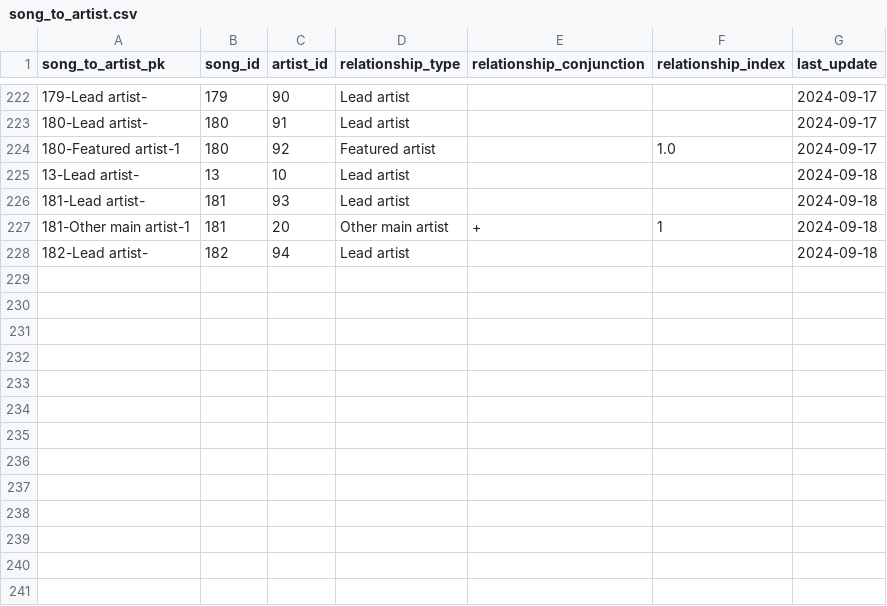
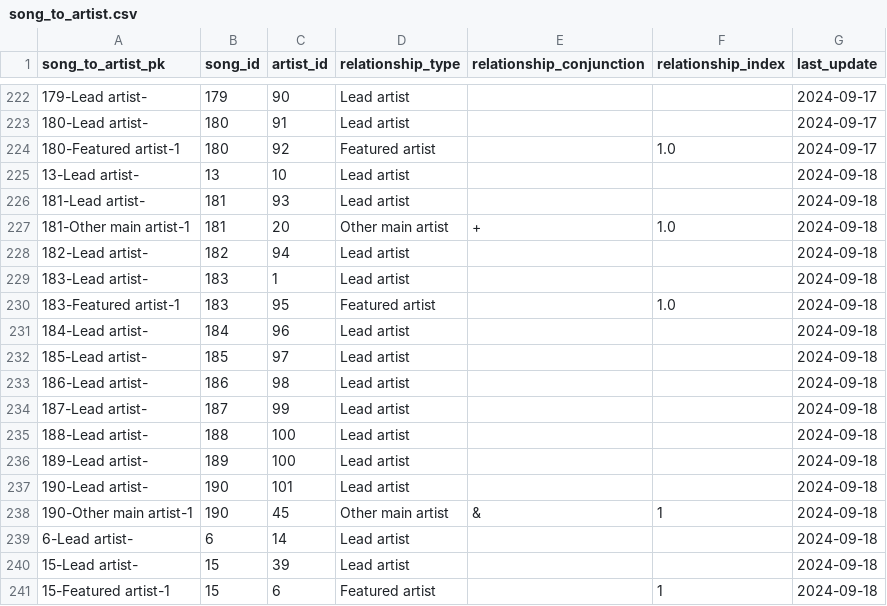
Before and after one commit to jwmanahan/billboard, a CSV file: source_data/song_to_artist.csv, drawn as a sheet; only a part is shown, gaps mark what is left out.

```diff
--- a/source_data/song_to_artist.csv
+++ b/source_data/song_to_artist.csv
@@ -226,3 +226,16 @@ song_to_artist_pk,song_id,artist_id,relationship_type,relationship_conjunction,r
 181-Lead artist-,181,93,Lead artist,,,2024-09-18
-181-Other main artist-1,181,20,Other main artist,+,1,2024-09-18
+181-Other main artist-1,181,20,Other main artist,+,1.0,2024-09-18
 182-Lead artist-,182,94,Lead artist,,,2024-09-18
+183-Lead artist-,183,1,Lead artist,,,2024-09-18
+183-Featured artist-1,183,95,Featured artist,,1.0,2024-09-18
+184-Lead artist-,184,96,Lead artist,,,2024-09-18
+185-Lead artist-,185,97,Lead artist,,,2024-09-18
+186-Lead artist-,186,98,Lead artist,,,2024-09-18
+187-Lead artist-,187,99,Lead artist,,,2024-09-18
+188-Lead artist-,188,100,Lead artist,,,2024-09-18
+189-Lead artist-,189,100,Lead artist,,,2024-09-18
+190-Lead artist-,190,101,Lead artist,,,2024-09-18
+190-Other main artist-1,190,45,Other main artist,&,1,2024-09-18
+6-Lead artist-,6,14,Lead artist,,,2024-09-18
+15-Lead artist-,15,39,Lead artist,,,2024-09-18
+15-Featured artist-1,15,6,Featured artist,,1,2024-09-18
```
Also changed, not shown: source_data/artist.csv, source_data/song.csv, 3 other files.
